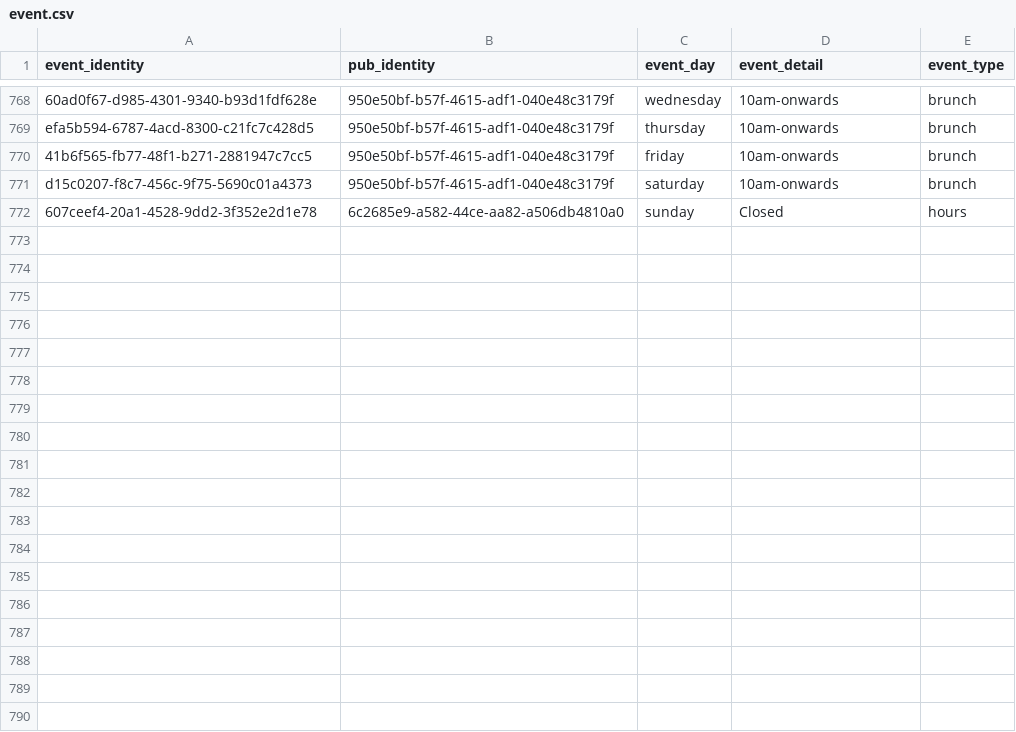
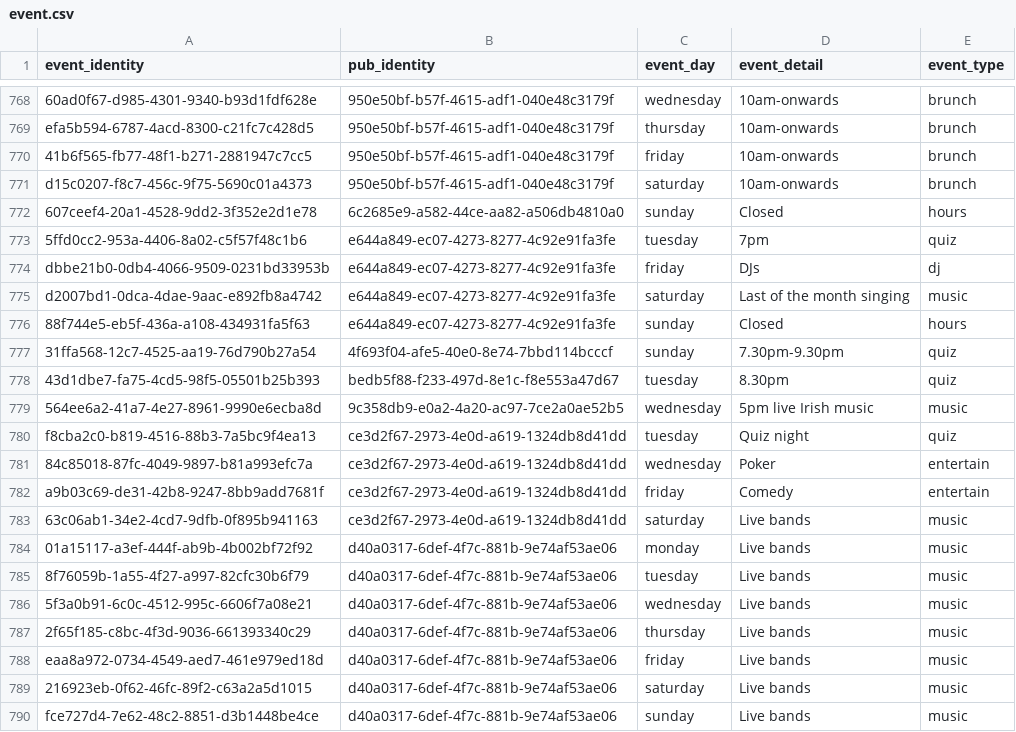
Before and after one commit to cartsmate/thepubpicker, a CSV file: files/event.csv, drawn as a sheet; only a part is shown, gaps mark what is left out; the diff names each change by its address in the sheet, - before the commit and + after, or states it on an @@ line.

Commit message:
more pub details

```diff
--- a/files/event.csv
+++ b/files/event.csv
+row 773: 5ffd0cc2-953a-4406-8a02-c5f57f48c1b6 | e644a849-ec07-4273-8277-4c92e91fa3fe | tuesday | 7pm | quiz
+row 774: dbbe21b0-0db4-4066-9509-0231bd33953b | e644a849-ec07-4273-8277-4c92e91fa3fe | friday | DJs | dj
+row 775: d2007bd1-0dca-4dae-9aac-e892fb8a4742 | e644a849-ec07-4273-8277-4c92e91fa3fe | saturday | Last of the month singing | music
+row 776: 88f744e5-eb5f-436a-a108-434931fa5f63 | e644a849-ec07-4273-8277-4c92e91fa3fe | sunday | Closed | hours
+row 777: 31ffa568-12c7-4525-aa19-76d790b27a54 | 4f693f04-afe5-40e0-8e74-7bbd114bcccf | sunday | 7.30pm-9.30pm | quiz
+row 778: 43d1dbe7-fa75-4cd5-98f5-05501b25b393 | bedb5f88-f233-497d-8e1c-f8e553a47d67 | tuesday | 8.30pm | quiz
+row 779: 564ee6a2-41a7-4e27-8961-9990e6ecba8d | 9c358db9-e0a2-4a20-ac97-7ce2a0ae52b5 | wednesday | 5pm live Irish music | music
+row 780: f8cba2c0-b819-4516-88b3-7a5bc9f4ea13 | ce3d2f67-2973-4e0d-a619-1324db8d41dd | tuesday | Quiz night | quiz
+row 781: 84c85018-87fc-4049-9897-b81a993efc7a | ce3d2f67-2973-4e0d-a619-1324db8d41dd | wednesday | Poker | entertain
+row 782: a9b03c69-de31-42b8-9247-8bb9add7681f | ce3d2f67-2973-4e0d-a619-1324db8d41dd | friday | Comedy | entertain
+row 783: 63c06ab1-34e2-4cd7-9dfb-0f895b941163 | ce3d2f67-2973-4e0d-a619-1324db8d41dd | saturday | Live bands | music
+row 784: 01a15117-a3ef-444f-ab9b-4b002bf72f92 | d40a0317-6def-4f7c-881b-9e74af53ae06 | monday | Live bands | music
+row 785: 8f76059b-1a55-4f27-a997-82cfc30b6f79 | d40a0317-6def-4f7c-881b-9e74af53ae06 | tuesday | Live bands | music
+row 786: 5f3a0b91-6c0c-4512-995c-6606f7a08e21 | d40a0317-6def-4f7c-881b-9e74af53ae06 | wednesday | Live bands | music
+row 787: 2f65f185-c8bc-4f3d-9036-661393340c29 | d40a0317-6def-4f7c-881b-9e74af53ae06 | thursday | Live bands | music
+row 788: eaa8a972-0734-4549-aed7-461e979ed18d | d40a0317-6def-4f7c-881b-9e74af53ae06 | friday | Live bands | music
+row 789: 216923eb-0f62-46fc-89f2-c63a2a5d1015 | d40a0317-6def-4f7c-881b-9e74af53ae06 | saturday | Live bands | music
+row 790: fce727d4-7e62-48c2-8851-d3b1448be4ce | d40a0317-6def-4f7c-881b-9e74af53ae06 | sunday | Live bands | music
```
Also changed, not shown: files/detail.csv, files/diary.csv, 3 other files.
